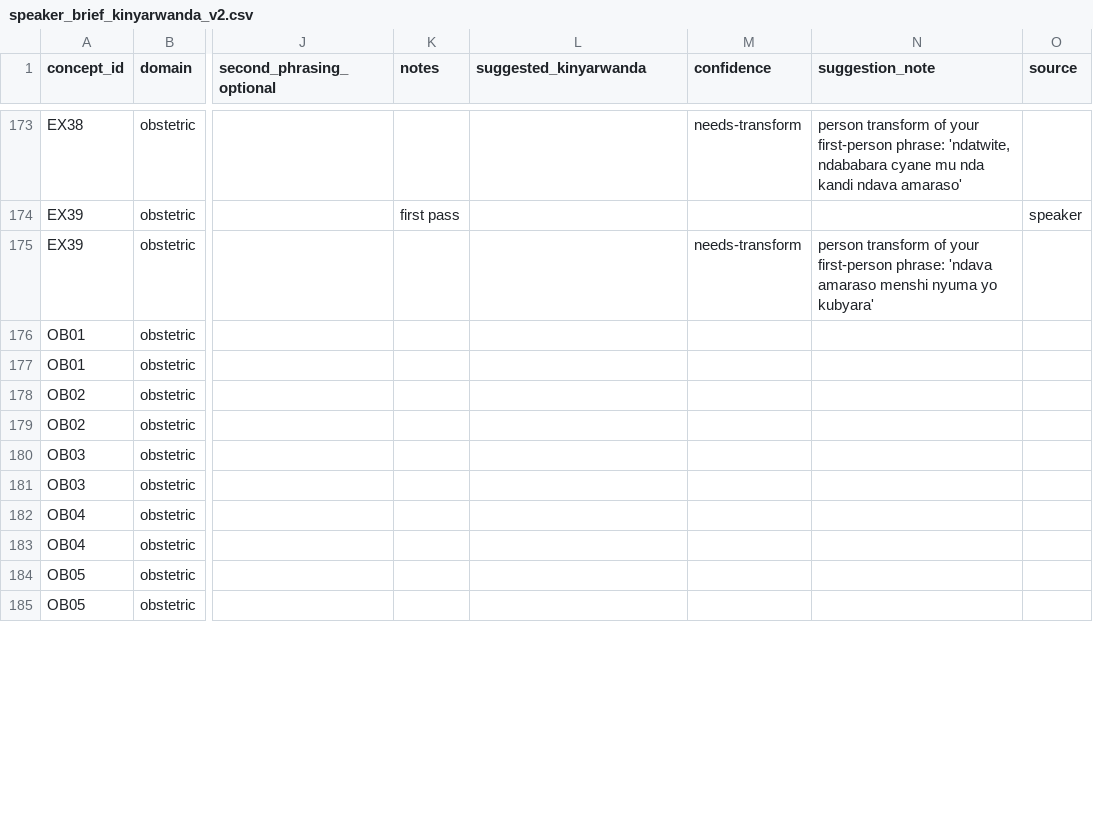
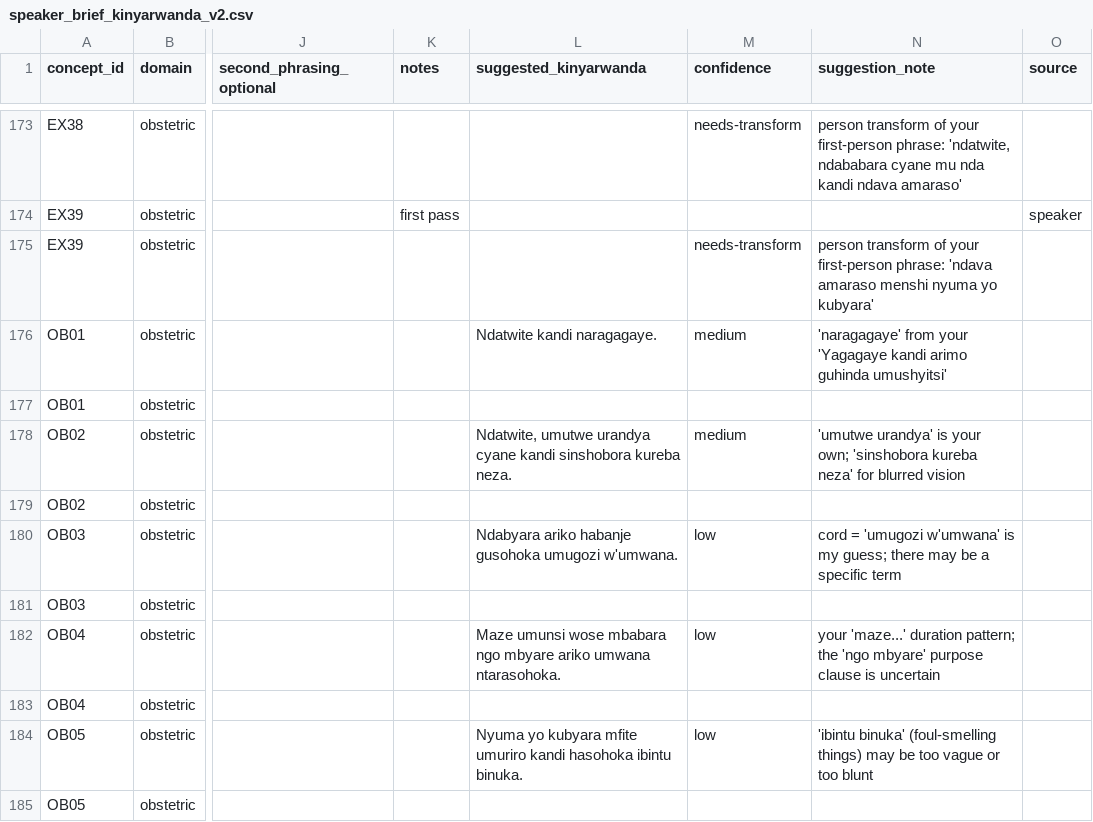
Before and after one commit to mariusbayizere/healthguard-ai, a CSV file: kinyamed/ml_model/review/speaker_brief_kinyarwanda_v2.csv, drawn as a sheet; only a part is shown, gaps mark what is left out; the diff covers the shown part only; the diff names each change by its address in the sheet, - before the commit and + after, or states it on an @@ line.

```diff
--- a/kinyamed/ml_model/review/speaker_brief_kinyarwanda_v2.csv
+++ b/kinyamed/ml_model/review/speaker_brief_kinyarwanda_v2.csv
-L176 (suggested_kinyarwanda): (empty)
+L176 (suggested_kinyarwanda): Ndatwite kandi naragagaye.
-M176 (confidence): (empty)
+M176 (confidence): medium
-N176 (suggestion_note): (empty)
+N176 (suggestion_note): 'naragagaye' from your 'Yagagaye kandi arimo guhinda umushyitsi'
-L178 (suggested_kinyarwanda): (empty)
+L178 (suggested_kinyarwanda): Ndatwite, umutwe urandya cyane kandi sinshobora kureba neza.
-M178 (confidence): (empty)
+M178 (confidence): medium
-N178 (suggestion_note): (empty)
+N178 (suggestion_note): 'umutwe urandya' is your own; 'sinshobora kureba neza' for blurred vision
-L180 (suggested_kinyarwanda): (empty)
+L180 (suggested_kinyarwanda): Ndabyara ariko habanje gusohoka umugozi w'umwana.
-M180 (confidence): (empty)
+M180 (confidence): low
-N180 (suggestion_note): (empty)
+N180 (suggestion_note): cord = 'umugozi w'umwana' is my guess; there may be a specific term
-L182 (suggested_kinyarwanda): (empty)
+L182 (suggested_kinyarwanda): Maze umunsi wose mbabara ngo mbyare ariko umwana ntarasohoka.
-M182 (confidence): (empty)
+M182 (confidence): low
-N182 (suggestion_note): (empty)
+N182 (suggestion_note): your 'maze...' duration pattern; the 'ngo mbyare' purpose clause is uncertain
-L184 (suggested_kinyarwanda): (empty)
+L184 (suggested_kinyarwanda): Nyuma yo kubyara mfite umuriro kandi hasohoka ibintu binuka.
-M184 (confidence): (empty)
+M184 (confidence): low
-N184 (suggestion_note): (empty)
+N184 (suggestion_note): 'ibintu binuka' (foul-smelling things) may be too vague or too blunt
```
Also changed, not shown: 28 edited cells elsewhere in this file, 1 other file.
